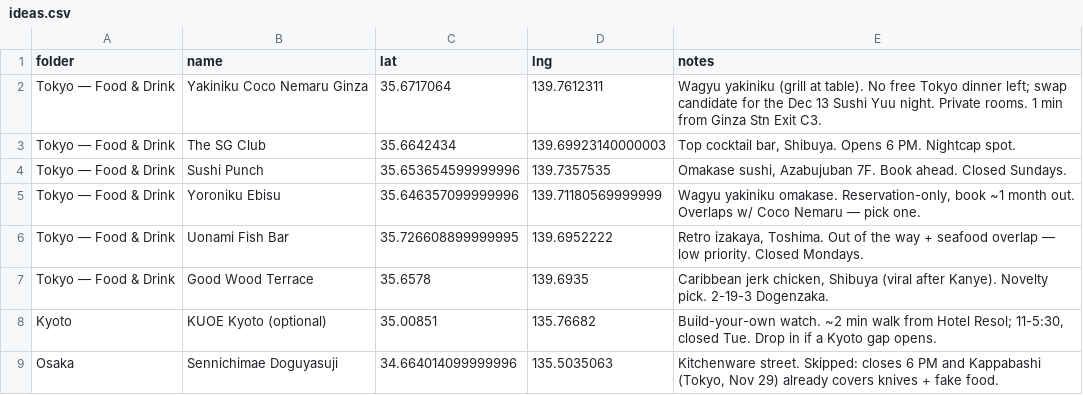
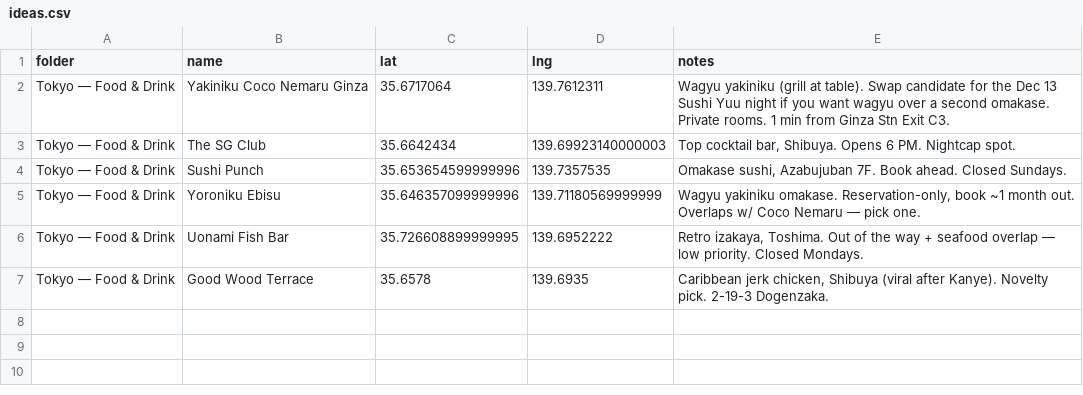
Before and after one commit to joshuamonzon/Trips, a CSV file: japan-50/map/ideas.csv, drawn as a sheet.

```diff
--- a/japan-50/map/ideas.csv
+++ b/japan-50/map/ideas.csv
@@ -1,3 +1,3 @@
 folder,name,lat,lng,notes
-"Tokyo — Food & Drink","Yakiniku Coco Nemaru Ginza","35.6717064","139.7612311","Wagyu yakiniku (grill at table). No free Tokyo dinner left; swap candidate for the Dec 13 Sushi Yuu night. Private rooms. 1 min from Ginza Stn Exit C3."
+"Tokyo — Food & Drink","Yakiniku Coco Nemaru Ginza","35.6717064","139.7612311","Wagyu yakiniku (grill at table). Swap candidate for the Dec 13 Sushi Yuu night if you want wagyu over a second omakase. Private rooms. 1 min from Ginza Stn Exit C3."
 "Tokyo — Food & Drink","The SG Club","35.6642434","139.69923140000003","Top cocktail bar, Shibuya. Opens 6 PM. Nightcap spot."
@@ -7,3 +7 @@ folder,name,lat,lng,notes
 "Tokyo — Food & Drink","Good Wood Terrace","35.6578","139.6935","Caribbean jerk chicken, Shibuya (viral after Kanye). Novelty pick. 2-19-3 Dogenzaka."
-"Kyoto","KUOE Kyoto (optional)","35.00851","135.76682","Build-your-own watch. ~2 min walk from Hotel Resol; 11-5:30, closed Tue. Drop in if a Kyoto gap opens."
-"Osaka","Sennichimae Doguyasuji","34.664014099999996","135.5035063","Kitchenware street. Skipped: closes 6 PM and Kappabashi (Tokyo, Nov 29) already covers knives + fake food."
```
Also changed, not shown: 7 other files.
